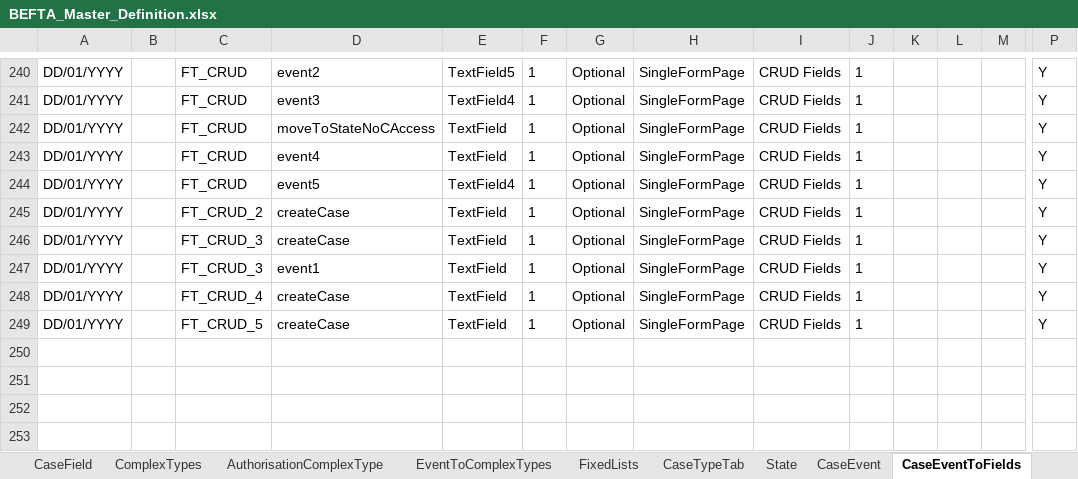
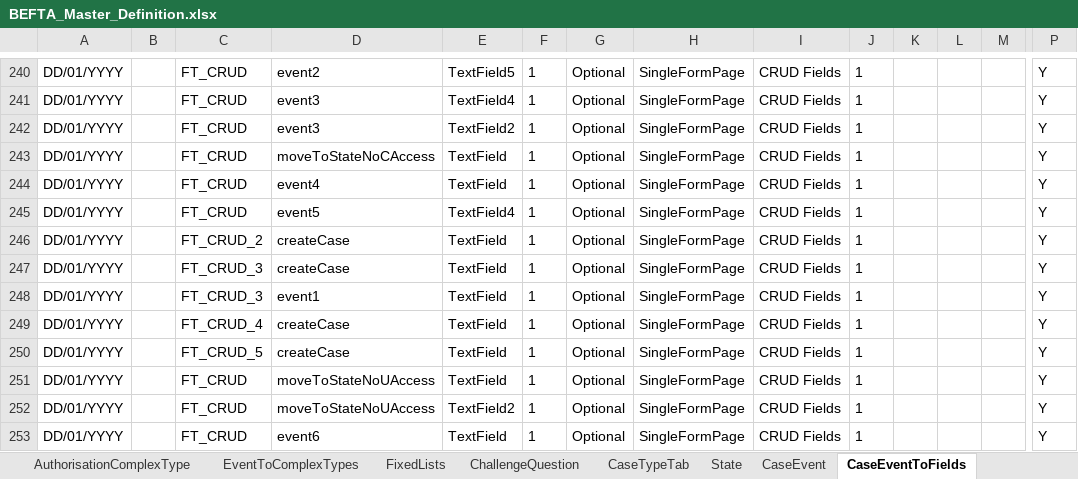
Before and after one commit to hmcts/ccd-test-definitions, an Excel workbook: src/main/resources/uk/gov/hmcts/ccd/test_definitions/excel/BEFTA_Master_Definition.xlsx, sheet CaseEventToFields, drawn as a sheet; only a part is shown, gaps mark what is left out; values as stored, in another font and other column widths than the file's, no borders; table styles not drawn; rows hold the shown columns only; the diff names each change by its address in the sheet, - before the commit and + after, or states it on an @@ line.

```diff
--- a/src/main/resources/uk/gov/hmcts/ccd/test_definitions/excel/BEFTA_Master_Definition.xlsx (sheet CaseEventToFields)
+++ b/src/main/resources/uk/gov/hmcts/ccd/test_definitions/excel/BEFTA_Master_Definition.xlsx (sheet CaseEventToFields)
+row 242: DD/01/YYYY |  | FT_CRUD | event3 | TextField2 | 1 | Optional | SingleFormPage | CRUD Fields | 1 |  |  |  | Y
+row 251: DD/01/YYYY |  | FT_CRUD | moveToStateNoUAccess | TextField | 1 | Optional | SingleFormPage | CRUD Fields | 1 |  |  |  | Y
+row 252: DD/01/YYYY |  | FT_CRUD | moveToStateNoUAccess | TextField2 | 1 | Optional | SingleFormPage | CRUD Fields | 1 |  |  |  | Y
+row 253: DD/01/YYYY |  | FT_CRUD | event6 | TextField | 1 | Optional | SingleFormPage | CRUD Fields | 1 |  |  |  | Y
```
Also changed, not shown: sheet CaseEvent, sheet AuthorisationCaseEvent, sheet AuthorisationCaseState, sheet WorkBasketInputFields, sheet SearchInputFields, sheet State, 2 more sheets, other sheet tabs, 14 other files.
